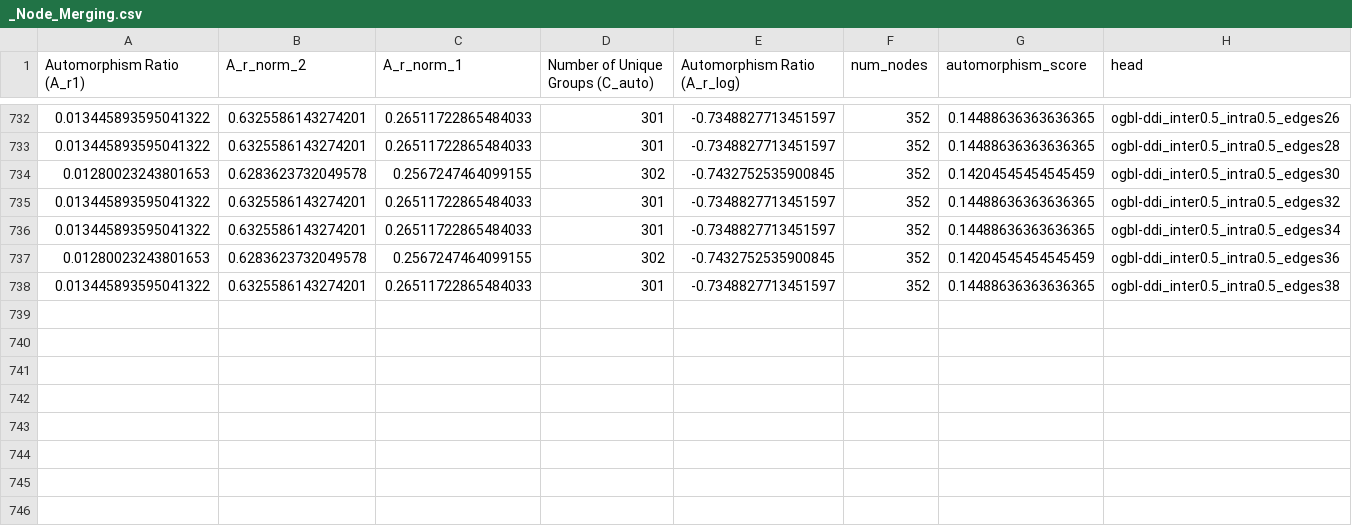
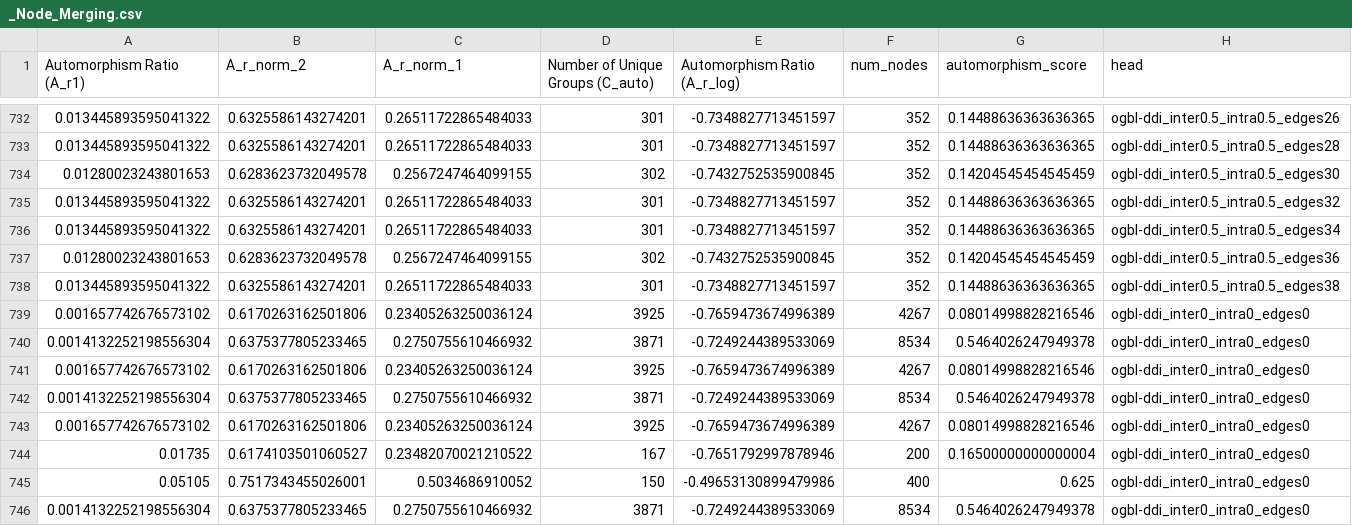
Before and after one commit to ChenS676/Universal-MP, a CSV file: syn_real/plots/ogbl-ddi/_Node_Merging.csv, drawn as a sheet; only a part is shown, gaps mark what is left out.

```diff
--- a/syn_real/plots/ogbl-ddi/_Node_Merging.csv
+++ b/syn_real/plots/ogbl-ddi/_Node_Merging.csv
@@ -738 +738,9 @@ Automorphism Ratio (A_r1),A_r_norm_2,A_r_norm_1,Number of Unique Groups (C_auto)
 0.013445893595041322,0.6325586143274201,0.26511722865484033,301,-0.7348827713451597,352,0.14488636363636365,ogbl-ddi_inter0.5_intra0.5_edges38
+0.001657742676573102,0.6170263162501806,0.23405263250036124,3925,-0.7659473674996389,4267,0.08014998828216546,ogbl-ddi_inter0_intra0_edges0
+0.0014132252198556304,0.6375377805233465,0.2750755610466932,3871,-0.7249244389533069,8534,0.5464026247949378,ogbl-ddi_inter0_intra0_edges0
+0.001657742676573102,0.6170263162501806,0.23405263250036124,3925,-0.7659473674996389,4267,0.08014998828216546,ogbl-ddi_inter0_intra0_edges0
+0.0014132252198556304,0.6375377805233465,0.2750755610466932,3871,-0.7249244389533069,8534,0.5464026247949378,ogbl-ddi_inter0_intra0_edges0
+0.001657742676573102,0.6170263162501806,0.23405263250036124,3925,-0.7659473674996389,4267,0.08014998828216546,ogbl-ddi_inter0_intra0_edges0
+0.01735,0.6174103501060527,0.23482070021210522,167,-0.7651792997878946,200,0.16500000000000004,ogbl-ddi_inter0_intra0_edges0
+0.05105,0.7517343455026001,0.5034686910052,150,-0.49653130899479986,400,0.625,ogbl-ddi_inter0_intra0_edges0
+0.0014132252198556304,0.6375377805233465,0.2750755610466932,3871,-0.7249244389533069,8534,0.5464026247949378,ogbl-ddi_inter0_intra0_edges0
```
Also changed, not shown: syn_real/plots/Citeseer/_Node_Merging.csv, 4 other files.
